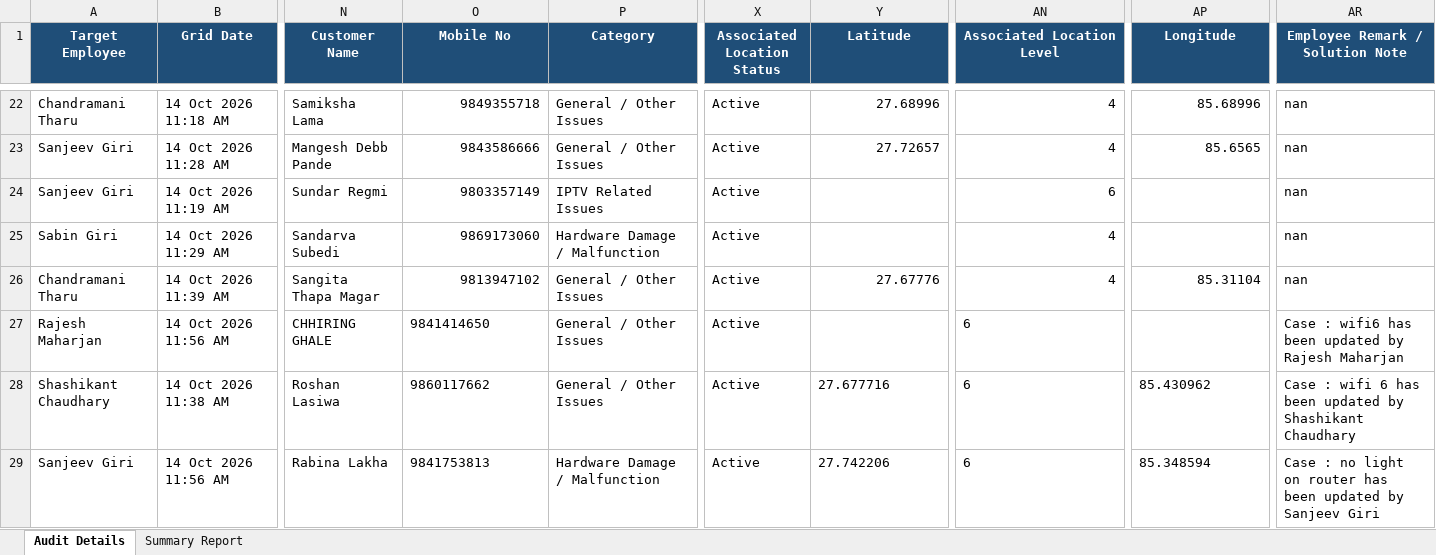
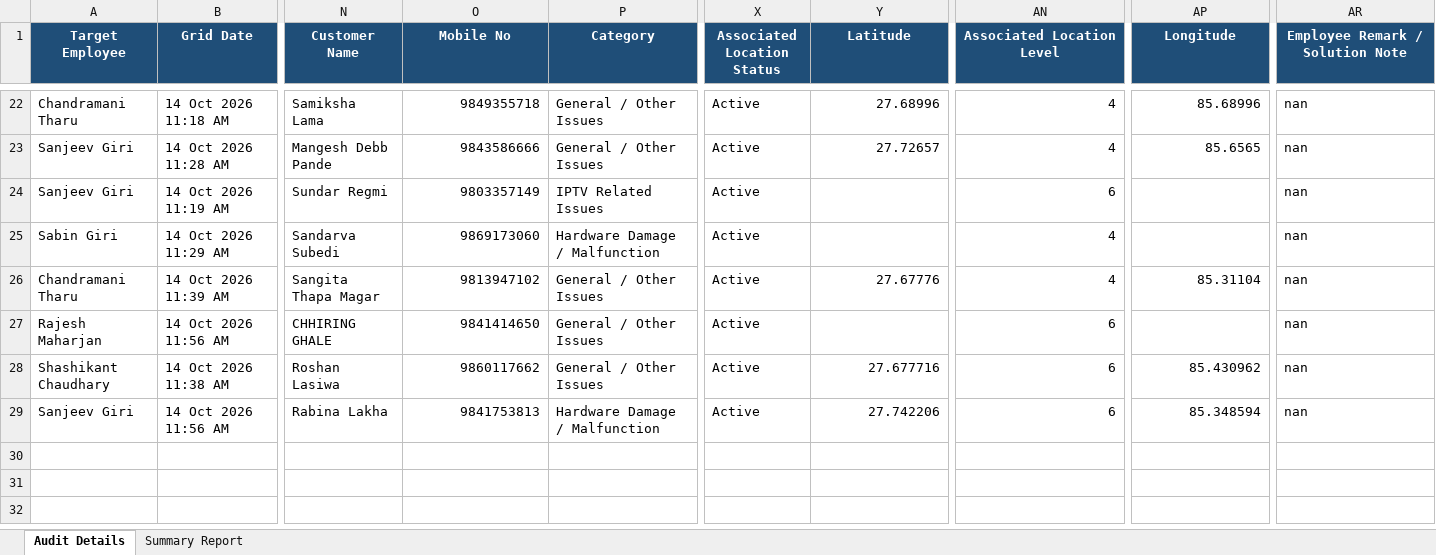
Before and after one commit to pradeepneupane10/employee-audit-app, an Excel workbook: audit_report_ALL_TEAM_14_Oct_2026.xlsx, sheet Audit Details, drawn as a sheet; only a part is shown, gaps mark what is left out; values as stored, in another font and other column widths than the file's, no borders; the diff names each change by its address in the sheet, - before the commit and + after, or states it on an @@ line.

```diff
--- a/audit_report_ALL_TEAM_14_Oct_2026.xlsx (sheet Audit Details)
+++ b/audit_report_ALL_TEAM_14_Oct_2026.xlsx (sheet Audit Details)
-O27:O29 alignment: left
+O27:O29 alignment: right
-AN27:AN29 alignment: left
+AN27:AN29 alignment: right
-AR27 (Employee Remark / Solution Note): Case : wifi6 has been updated by Rajesh Maharjan
+AR27 (Employee Remark / Solution Note): nan
-Y28:Y29 alignment: left
+Y28:Y29 alignment: right
-AP28:AP29 alignment: left
+AP28:AP29 alignment: right
-AR28 (Employee Remark / Solution Note): Case : wifi 6 has been updated by Shashikant Chaudhary
+AR28 (Employee Remark / Solution Note): nan
-AR29 (Employee Remark / Solution Note): Case : no light on router has been updated by Sanjeev Giri
+AR29 (Employee Remark / Solution Note): nan
```
Also changed, not shown: sheet Summary Report, EXECUTIVE_TEAM_AUDIT_REPORT_14_Oct_2026.xlsx, 1 other file.
